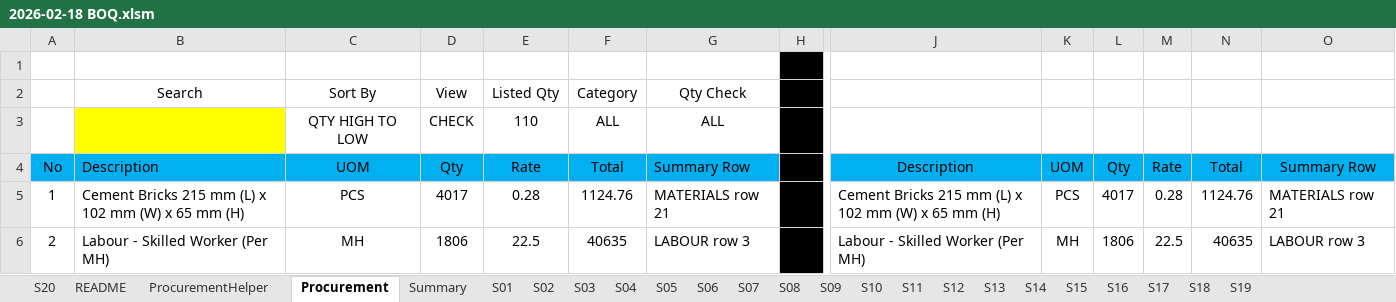
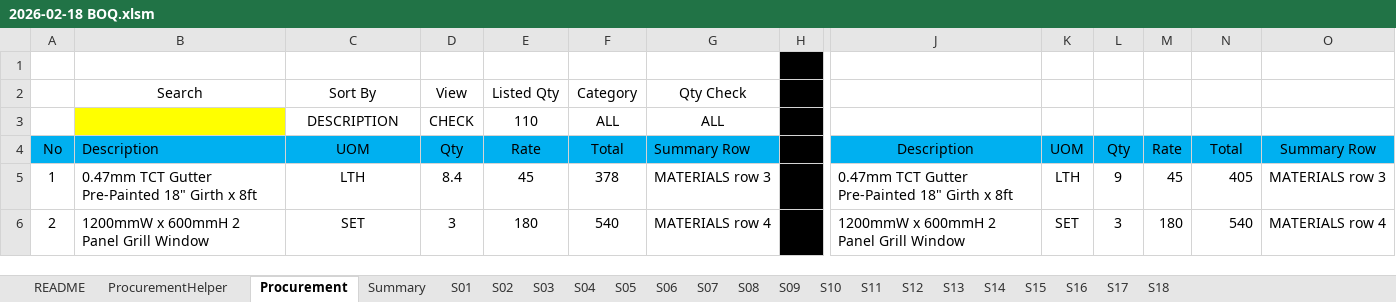
Before and after one commit to neprenkha/BOQ, an Excel workbook: 2026-02-18 BOQ.xlsm, sheet Procurement, drawn as a sheet; only a part is shown, gaps mark what is left out; values as stored, in another font and other column widths than the file's, no borders; the diff covers the shown part only; the diff names each change by its address in the sheet, - before the commit and + after, or states it on an @@ line.

Commit message:
Add files via upload

```diff
--- a/2026-02-18 BOQ.xlsm (sheet Procurement)
+++ b/2026-02-18 BOQ.xlsm (sheet Procurement)
-sheet tab: S20
-sheet tab: S19
-C3: QTY HIGH TO LOW
+C3: DESCRIPTION
-B5: Cement Bricks 215 mm (L) x 102 mm (W) x 65 mm (H)
+B5: 0.47mm TCT Gutter Pre-Painted 18" Girth x 8ft
-C5: PCS
+C5: LTH
-D5: 4017
+D5: 8.4
-E5: 0.28
+E5: 45
-F5: 1124.76
+F5: 378
-G5: MATERIALS row 21
+G5: MATERIALS row 3
-J5: Cement Bricks 215 mm (L) x 102 mm (W) x 65 mm (H)
+J5: 0.47mm TCT Gutter Pre-Painted 18" Girth x 8ft
-K5: PCS
+K5: LTH
-L5: 4017
+L5: 9
-M5: 0.28
+M5: 45
-N5: 1124.76
+N5: 405
-O5: MATERIALS row 21
+O5: MATERIALS row 3
-B6: Labour - Skilled Worker (Per MH)
+B6: 1200mmW x 600mmH 2 Panel Grill Window
-C6: MH
+C6: SET
-D6: 1806
+D6: 3
-E6: 22.5
+E6: 180
-F6: 40635
+F6: 540
-G6: LABOUR row 3
+G6: MATERIALS row 4
-J6: Labour - Skilled Worker (Per MH)
+J6: 1200mmW x 600mmH 2 Panel Grill Window
-K6: MH
+K6: SET
-L6: 1806
+L6: 3
-M6: 22.5
+M6: 180
-N6: 40635
+N6: 540
-O6: LABOUR row 3
+O6: MATERIALS row 4
```
Also changed, not shown: 1236 edited cells elsewhere in this sheet, sheet Summary, sheet ProcurementHelper.
